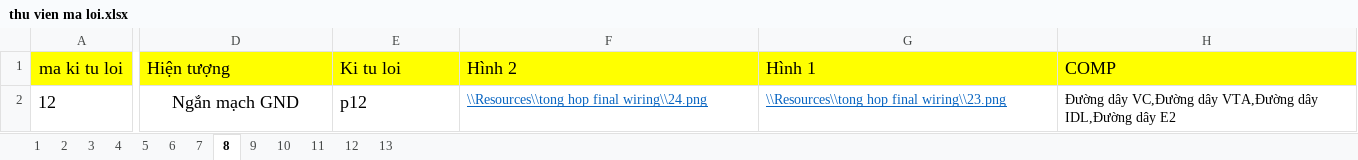
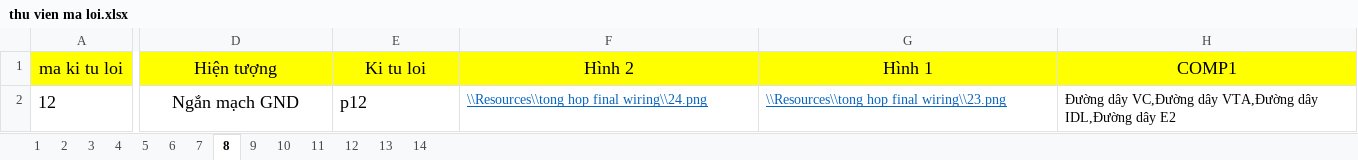
Before and after one commit to Rangquakhucnay/Dang_Quy_UTE_k19, an Excel workbook: Đo_An/HoanThanhDangNhap/bin/Debug/Resources/Du lieu cau hoi/thu vien ma loi.xlsx, sheet 8, drawn as a sheet; only a part is shown, gaps mark what is left out; values as stored, in another font and other column widths than the file's, no borders; the diff covers the shown part only; the diff names each change by its address in the sheet, - before the commit and + after, or states it on an @@ line.

```diff
--- a/Đo_An/HoanThanhDangNhap/bin/Debug/Resources/Du lieu cau hoi/thu vien ma loi.xlsx (sheet 8)
+++ b/Đo_An/HoanThanhDangNhap/bin/Debug/Resources/Du lieu cau hoi/thu vien ma loi.xlsx (sheet 8)
+sheet tab: 14
-D1:H1 alignment: left
+D1:H1 alignment: center
-H1: COMP
+H1: COMP1
```
Also changed, not shown: cell formats elsewhere in this sheet, sheet 13, sheet 9, sheet 5, sheet 2, sheet 4, sheet 7, 6 more sheets, Đo_An/HoanThanhDangNhap/bin/Debug/Resources4/Du lieu cau hoi/thu vien bai hoc.xlsx, 26 other files.
